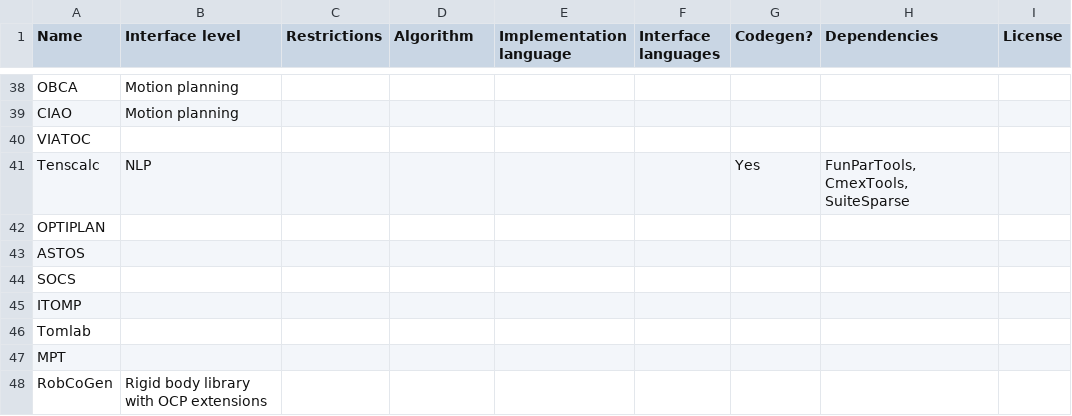
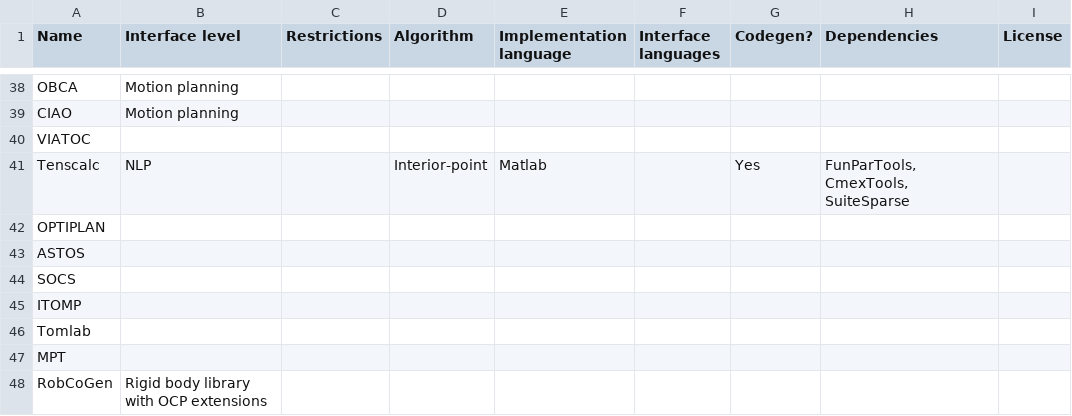
Before and after one commit to meco-group/dynamic_optimization_inventory, a CSV file: list.csv, drawn as a sheet; only a part is shown, gaps mark what is left out; the diff names each change by its address in the sheet, - before the commit and + after, or states it on an @@ line.

Commit message:
Update list.csv

```diff
--- a/list.csv
+++ b/list.csv
-D41 (Algorithm): (empty)
+D41 (Algorithm): Interior-point
-E41 (Implementation language): (empty)
+E41 (Implementation language): Matlab
```
